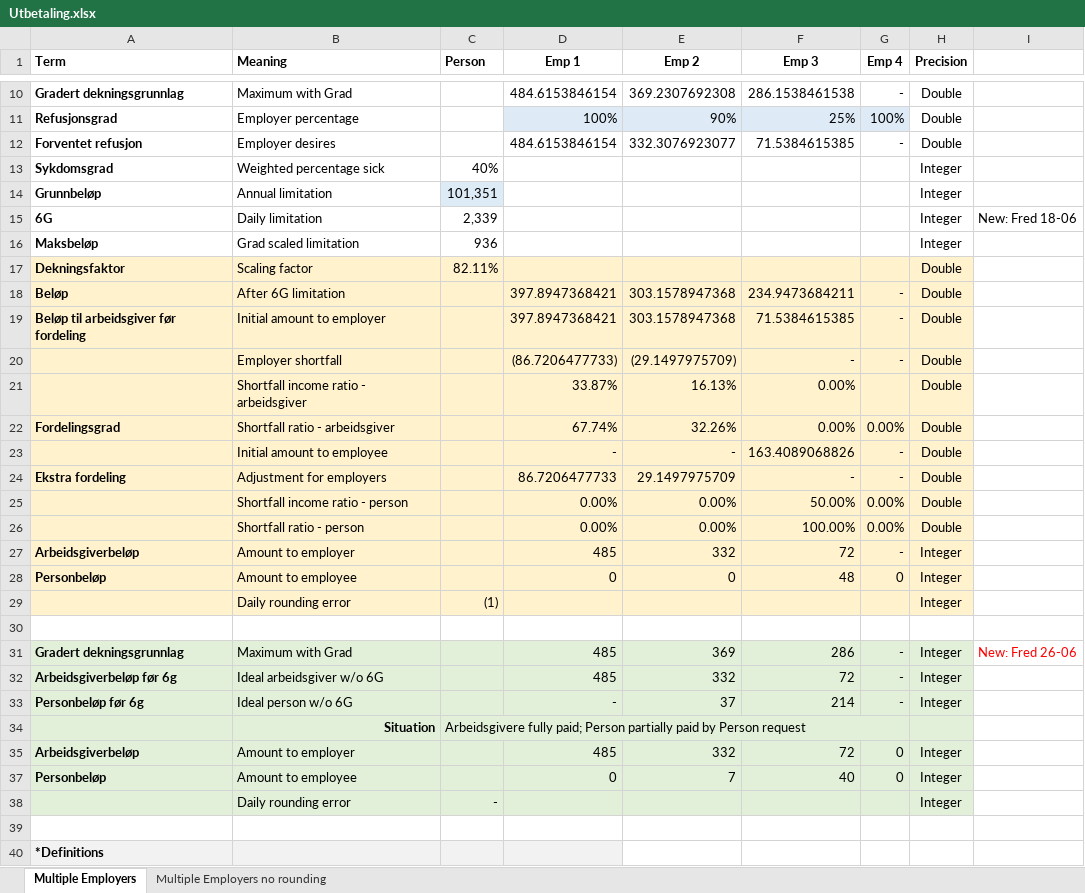
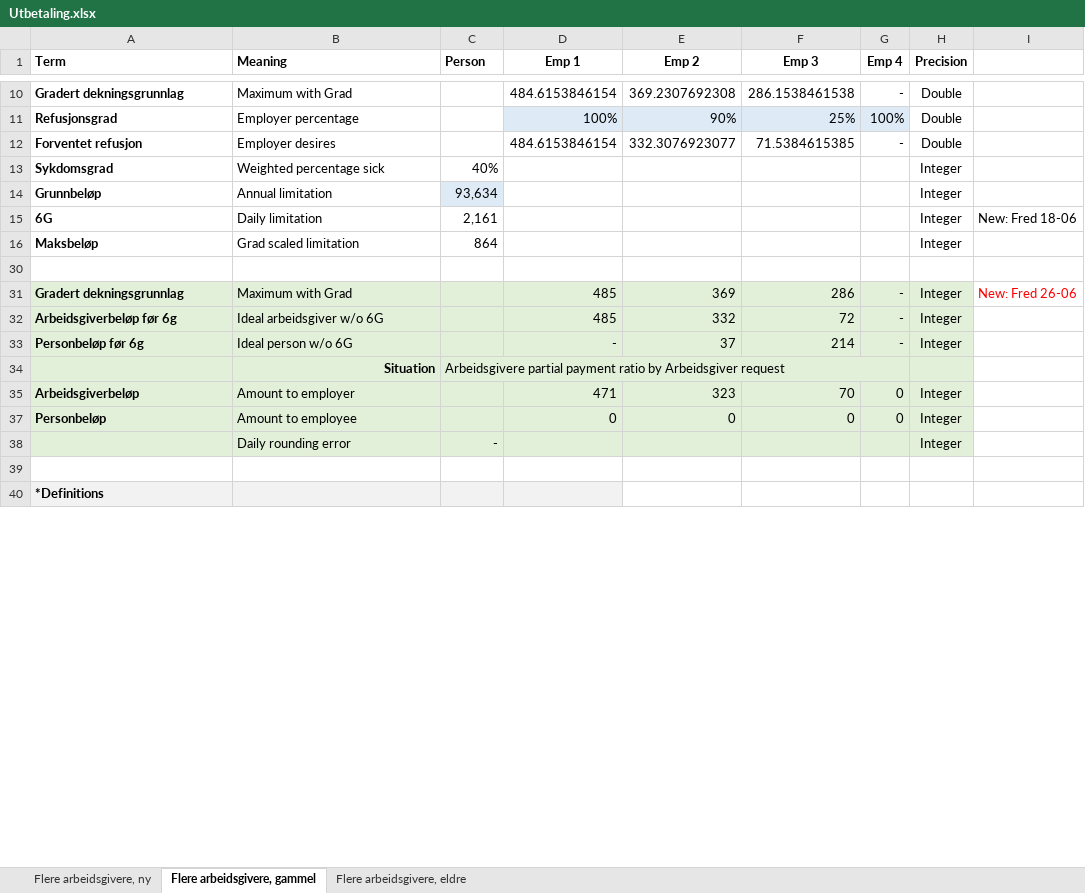
Before and after one commit to navikt/helse-spleis, an Excel workbook: doc/okonomi/Utbetaling.xlsx, sheet Flere arbeidsgivere, gammel, drawn as a sheet; only a part is shown, gaps mark what is left out; values as stored, in another font and other column widths than the file's, no borders; the diff names each change by its address in the sheet, - before the commit and + after, or states it on an @@ line.

```diff
--- a/doc/okonomi/Utbetaling.xlsx (sheet Flere arbeidsgivere, gammel)
+++ b/doc/okonomi/Utbetaling.xlsx (sheet Flere arbeidsgivere, gammel)
-sheet tab: Multiple Employers
+sheet tab: Flere arbeidsgivere, gammel
-sheet tab: Multiple Employers no rounding
+sheet tab: Flere arbeidsgivere, eldre
+sheet tab: Flere arbeidsgivere, ny
-C14 (Person): 101,351
+C14 (Person): 93,634
-C15 (Person): 2,339
+C15 (Person): 2,161
-C16 (Person): 936
+C16 (Person): 864
-row 17: Dekningsfaktor | Scaling factor | 82.11% |  |  |  |  | Double
-row 18: Beløp | After 6G limitation |  | 397.8947368421 | 303.1578947368 | 234.9473684211 | - | Double
-row 19: Beløp til arbeidsgiver før fordeling | Initial amount to employer |  | 397.8947368421 | 303.1578947368 | 71.5384615385 | - | Double
-row 20:  | Employer shortfall |  | (86.7206477733) | (29.1497975709) | - | - | Double
@@ row 21 hidden:  | Shortfall income ratio - arbeidsgiver |  | 33.87% | 16.13% | 0.00% |  | Double @@
@@ row 22 hidden: Fordelingsgrad | Shortfall ratio - arbeidsgiver |  | 67.74% | 32.26% | 0.00% | 0.00% | Double @@
-row 23:  | Initial amount to employee |  | - | - | 163.4089068826 | - | Double
-row 24: Ekstra fordeling | Adjustment for employers |  | 86.7206477733 | 29.1497975709 | - | - | Double
@@ row 25 hidden:  | Shortfall income ratio - person |  | 0.00% | 0.00% | 50.00% | 0.00% | Double @@
@@ row 26 hidden:  | Shortfall ratio - person |  | 0.00% | 0.00% | 100.00% | 0.00% | Double @@
-row 27: Arbeidsgiverbeløp | Amount to employer |  | 485 | 332 | 72 | - | Integer
-row 28: Personbeløp | Amount to employee |  | 0 | 0 | 48 | 0 | Integer
@@ row 29 hidden:  | Daily rounding error | (1) |  |  |  |  | Integer @@
-C34 (Person): Arbeidsgivere fully paid; Person partially paid by Person request
+C34 (Person): Arbeidsgivere partial payment ratio by Arbeidsgiver request
-D35 (Emp 1): 485
+D35 (Emp 1): 471
-E35 (Emp 2): 332
+E35 (Emp 2): 323
-F35 (Emp 3): 72
+F35 (Emp 3): 70
-E37 (Emp 2): 7
+E37 (Emp 2): 0
-F37 (Emp 3): 40
+F37 (Emp 3): 0
```
Also changed, not shown: sheet Flere arbeidsgivere, eldre, hidden cells, 11 other files.
